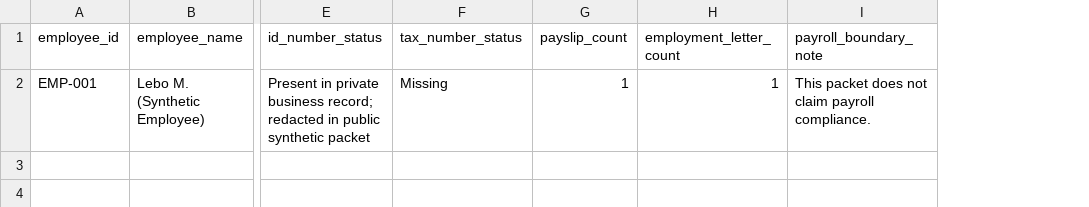
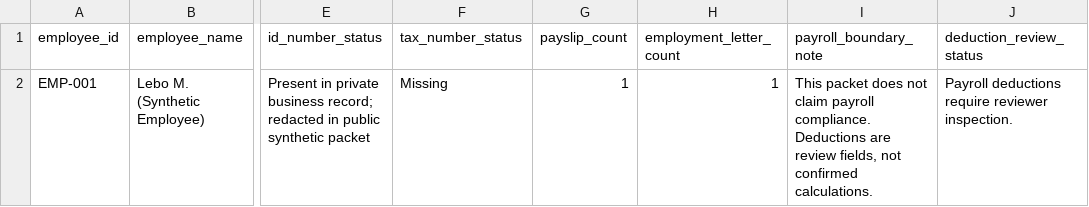
Before and after one commit to khayearchitect/owk-ledger-oll-review-packets, a CSV file: csv/hr_summary.csv, drawn as a sheet; only a part is shown, gaps mark what is left out; the diff names each change by its address in the sheet, - before the commit and + after, or states it on an @@ line.

```diff
--- a/csv/hr_summary.csv
+++ b/csv/hr_summary.csv
+column J (deduction_review_status), row 2: Payroll deductions require reviewer inspection.
-I2 (payroll_boundary_note): …payroll compliance.
+I2 (payroll_boundary_note): …payroll compliance. Deductions are review fields, not confirmed calculations.
```
Also changed, not shown: csv/bank_statement_stub.csv, csv/gap_status.csv, 9 other files.
